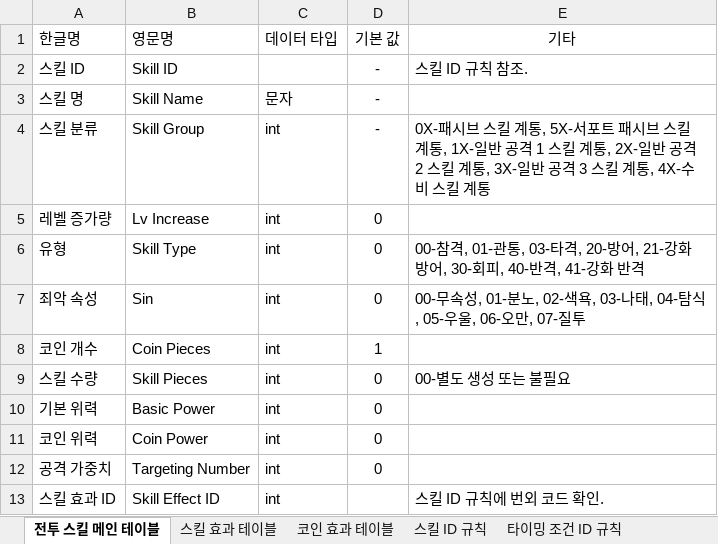
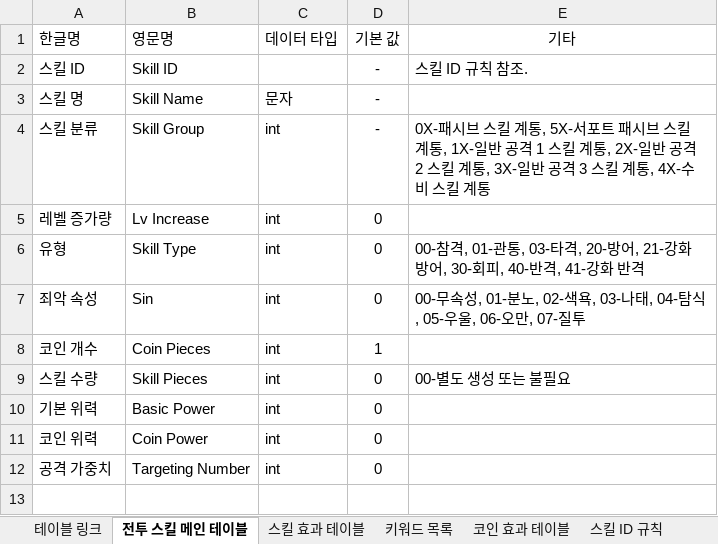
Before and after one commit to yjk0401/unityenginebasic_9th, an Excel workbook: 기획/림버스 컴퍼니/스킬 테이블.xlsx, sheet 전투 스킬 메인 테이블, drawn as a sheet; values as stored, in another font and other column widths than the file's, no borders; the diff names each change by its address in the sheet, - before the commit and + after, or states it on an @@ line.

```diff
--- a/기획/림버스 컴퍼니/스킬 테이블.xlsx (sheet 전투 스킬 메인 테이블)
+++ b/기획/림버스 컴퍼니/스킬 테이블.xlsx (sheet 전투 스킬 메인 테이블)
+sheet tab: 테이블 링크
+sheet tab: 키워드 목록
-row 13: 스킬 효과 ID | Skill Effect ID | int |  | 스킬 ID 규칙에 번외 코드 확인.
```
Also changed, not shown: sheet 타이밍 키워드 ID 규칙, sheet 스킬 ID 규칙, sheet 스킬 효과 테이블, other sheet tabs.
